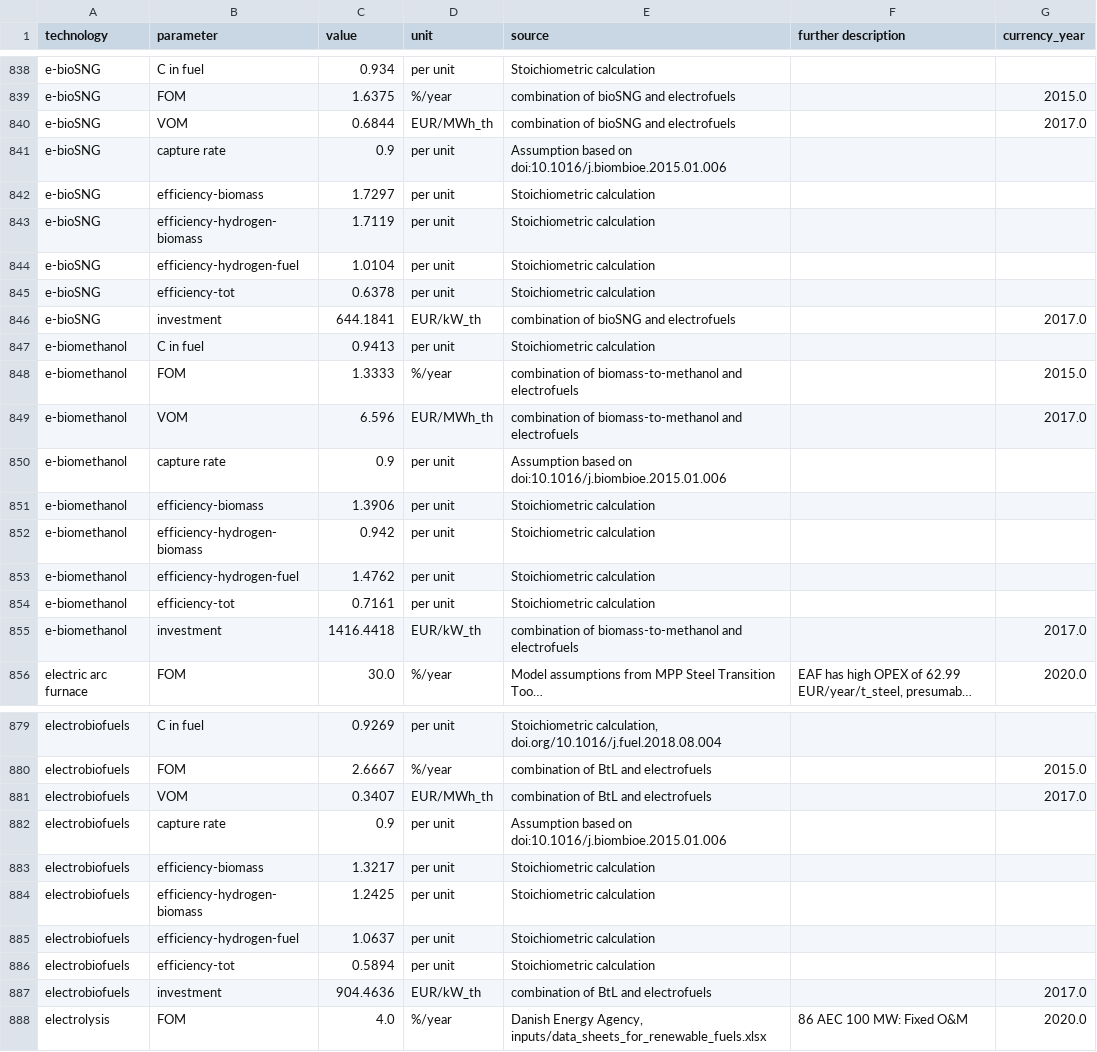
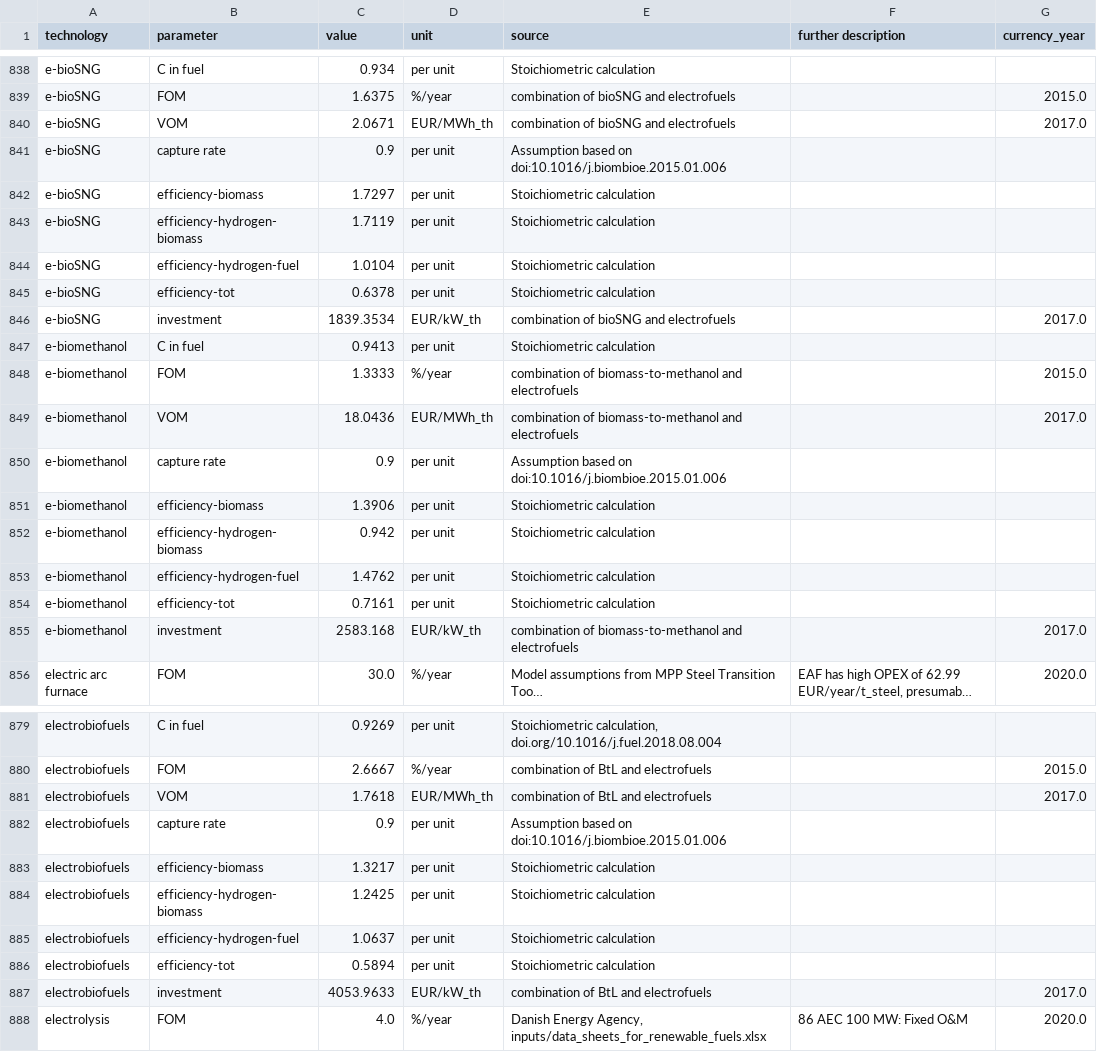
Before and after one commit to yun-long-zhang/technology-data-electrobiofuel, a CSV file: outputs/costs_2030.csv, drawn as a sheet; only a part is shown, gaps mark what is left out; long unchanged cells end in …; the diff names each change by its address in the sheet, - before the commit and + after, or states it on an @@ line.

```diff
--- a/outputs/costs_2030.csv
+++ b/outputs/costs_2030.csv
-C840 (value): 0.6844
+C840 (value): 2.0671
-C846 (value): 644.1841
+C846 (value): 1839.3534
-C849 (value): 6.596
+C849 (value): 18.0436
-C855 (value): 1416.4418
+C855 (value): 2583.168
-C881 (value): 0.3407
+C881 (value): 1.7618
-C887 (value): 904.4636
+C887 (value): 4053.9633
```
Also changed, not shown: outputs/costs_2020.csv, outputs/costs_2025.csv, 12 other files.
